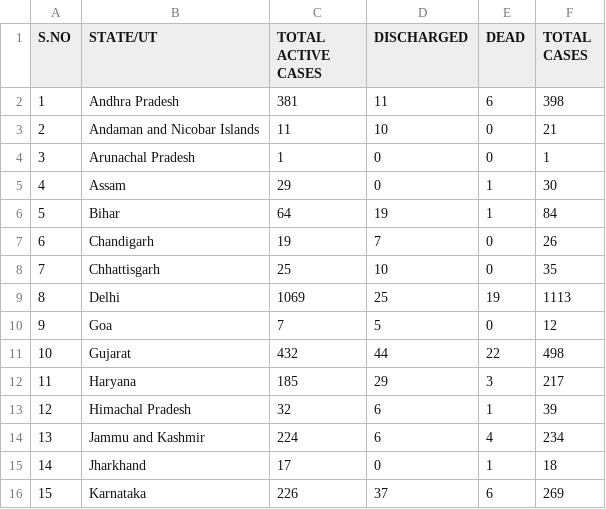
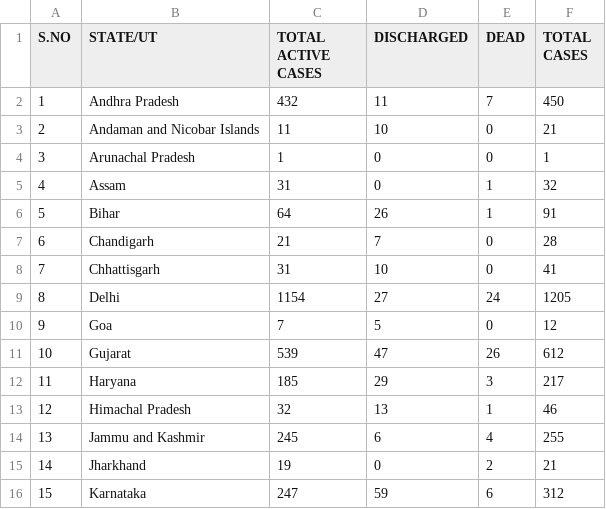
Before and after one commit to Ram-95/Corona-Tracker, a CSV file: COVID-19_State_wise_Information.csv, drawn as a sheet; only a part is shown; the diff covers the shown part only; the diff names each change by its address in the sheet, - before the commit and + after, or states it on an @@ line.

Commit message:
Data as on 13th April, 2020

```diff
--- a/COVID-19_State_wise_Information.csv
+++ b/COVID-19_State_wise_Information.csv
-C2 (TOTAL ACTIVE CASES): 381
+C2 (TOTAL ACTIVE CASES): 432
-E2 (DEAD): 6
+E2 (DEAD): 7
-F2 (TOTAL CASES): 398
+F2 (TOTAL CASES): 450
-C5 (TOTAL ACTIVE CASES): 29
+C5 (TOTAL ACTIVE CASES): 31
-F5 (TOTAL CASES): 30
+F5 (TOTAL CASES): 32
-D6 (DISCHARGED): 19
+D6 (DISCHARGED): 26
-F6 (TOTAL CASES): 84
+F6 (TOTAL CASES): 91
-C7 (TOTAL ACTIVE CASES): 19
+C7 (TOTAL ACTIVE CASES): 21
-F7 (TOTAL CASES): 26
+F7 (TOTAL CASES): 28
-C8 (TOTAL ACTIVE CASES): 25
+C8 (TOTAL ACTIVE CASES): 31
-F8 (TOTAL CASES): 35
+F8 (TOTAL CASES): 41
-C9 (TOTAL ACTIVE CASES): 1069
+C9 (TOTAL ACTIVE CASES): 1154
-D9 (DISCHARGED): 25
+D9 (DISCHARGED): 27
-E9 (DEAD): 19
+E9 (DEAD): 24
-F9 (TOTAL CASES): 1113
+F9 (TOTAL CASES): 1205
-C11 (TOTAL ACTIVE CASES): 432
+C11 (TOTAL ACTIVE CASES): 539
-D11 (DISCHARGED): 44
+D11 (DISCHARGED): 47
-E11 (DEAD): 22
+E11 (DEAD): 26
-F11 (TOTAL CASES): 498
+F11 (TOTAL CASES): 612
-D13 (DISCHARGED): 6
+D13 (DISCHARGED): 13
-F13 (TOTAL CASES): 39
+F13 (TOTAL CASES): 46
-C14 (TOTAL ACTIVE CASES): 224
+C14 (TOTAL ACTIVE CASES): 245
-F14 (TOTAL CASES): 234
+F14 (TOTAL CASES): 255
-C15 (TOTAL ACTIVE CASES): 17
+C15 (TOTAL ACTIVE CASES): 19
-E15 (DEAD): 1
+E15 (DEAD): 2
-F15 (TOTAL CASES): 18
+F15 (TOTAL CASES): 21
-C16 (TOTAL ACTIVE CASES): 226
+C16 (TOTAL ACTIVE CASES): 247
-D16 (DISCHARGED): 37
+D16 (DISCHARGED): 59
-F16 (TOTAL CASES): 269
+F16 (TOTAL CASES): 312
```
Also changed, not shown: 1 added row, 32 edited cells and row numbers in column A elsewhere in this file, COVID-19_Continent_Data.csv, COVID-19_Country_Data.csv, 3 other files.
